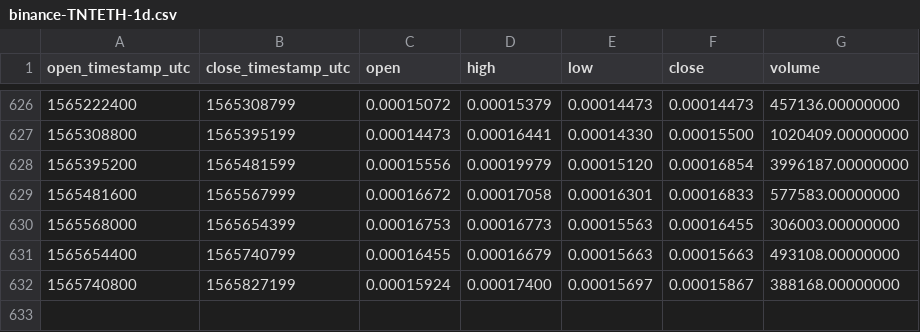
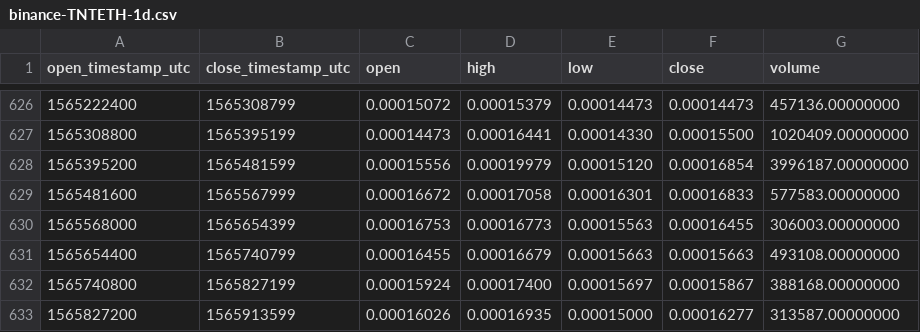
Before and after one commit to cryptobigbro/binance-TNTETH, a CSV file: binance-TNTETH-1d.csv, drawn as a sheet; only a part is shown, gaps mark what is left out; the diff names each change by its address in the sheet, - before the commit and + after, or states it on an @@ line.

Commit message:
Update OHLCV data.

```diff
--- a/binance-TNTETH-1d.csv
+++ b/binance-TNTETH-1d.csv
+row 633: 1565827200 | 1565913599 | 0.00016026 | 0.00016935 | 0.00015000 | 0.00016277 | 313587.00000000
```
Also changed, not shown: 1 other file.
